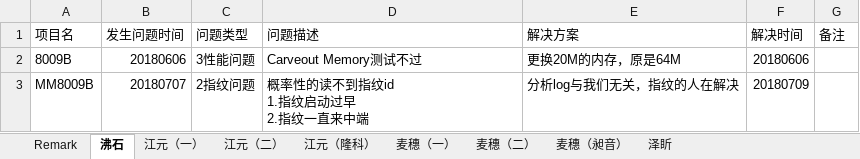
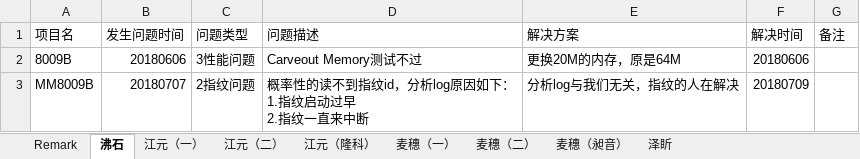
Before and after one commit to wqing777/FAE-Weekday-, an Excel workbook: FAE项目问题更新-杨胜齐.xlsx, sheet 沸石, drawn as a sheet; values as stored, in another font and other column widths than the file's, no borders; ↵ is a line break in a cell; the diff names each change by its address in the sheet, - before the commit and + after, or states it on an @@ line.

```diff
--- a/FAE项目问题更新-杨胜齐.xlsx (sheet 沸石)
+++ b/FAE项目问题更新-杨胜齐.xlsx (sheet 沸石)
-D3 (问题描述): 概率性的读不到指纹id ↵ 1.指纹启动过早 ↵ 2.指纹一直来中端
+D3 (问题描述): 概率性的读不到指纹id，分析log原因如下： ↵ 1.指纹启动过早 ↵ 2.指纹一直来中断
```
Also changed, not shown: sheet 江元（隆科）, sheet 江元（一）, sheet 泽盺.
